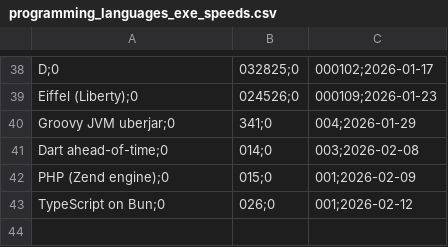
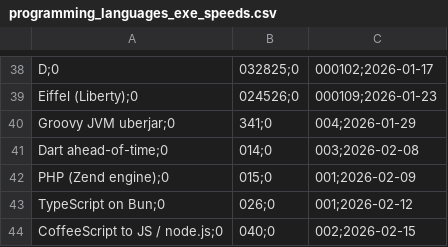
Before and after one commit to practicalcomputerscience/MicrobenchmarkGPHLlanguages, a CSV file: 02 - execution times/programming_languages_exe_speeds.csv, drawn as a sheet; only a part is shown, gaps mark what is left out.

```diff
--- a/02 - execution times/programming_languages_exe_speeds.csv
+++ b/02 - execution times/programming_languages_exe_speeds.csv
@@ -43 +43,2 @@ PHP (Zend engine);0,015;0,001;2026-02-09
 TypeScript on Bun;0,026;0,001;2026-02-12
+CoffeeScript to JS / node.js;0,040;0,002;2026-02-15
```
Also changed, not shown: 3 other files.
